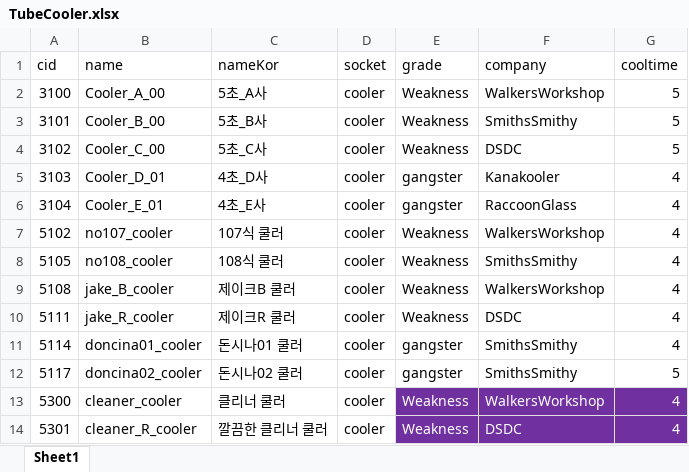
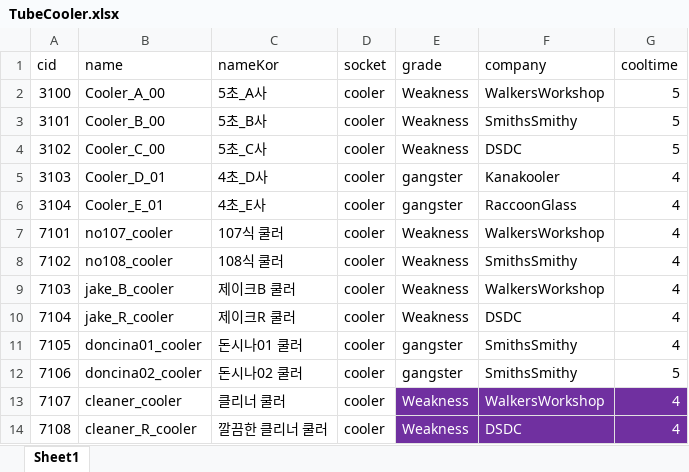
Before and after one commit to WolfPack-1/2D-Side-View-Roguelike, an Excel workbook: DesignDocs/VariableData/TubeCooler.xlsx, sheet Sheet1, drawn as a sheet; values as stored, in another font and other column widths than the file's, no borders; the diff names each change by its address in the sheet, - before the commit and + after, or states it on an @@ line.

```diff
--- a/DesignDocs/VariableData/TubeCooler.xlsx (sheet Sheet1)
+++ b/DesignDocs/VariableData/TubeCooler.xlsx (sheet Sheet1)
-A7 (cid): 5102
+A7 (cid): 7101
-A8 (cid): 5105
+A8 (cid): 7102
-A9 (cid): 5108
+A9 (cid): 7103
-A10 (cid): 5111
+A10 (cid): 7104
-A11 (cid): 5114
+A11 (cid): 7105
-A12 (cid): 5117
+A12 (cid): 7106
-A13 (cid): 5300
+A13 (cid): 7107
-A14 (cid): 5301
+A14 (cid): 7108
```
Also changed, not shown: DesignDocs/VariableData/TubeEnhancer.xlsx, DesignDocs/VariableData/TubeStyle.xlsx.
